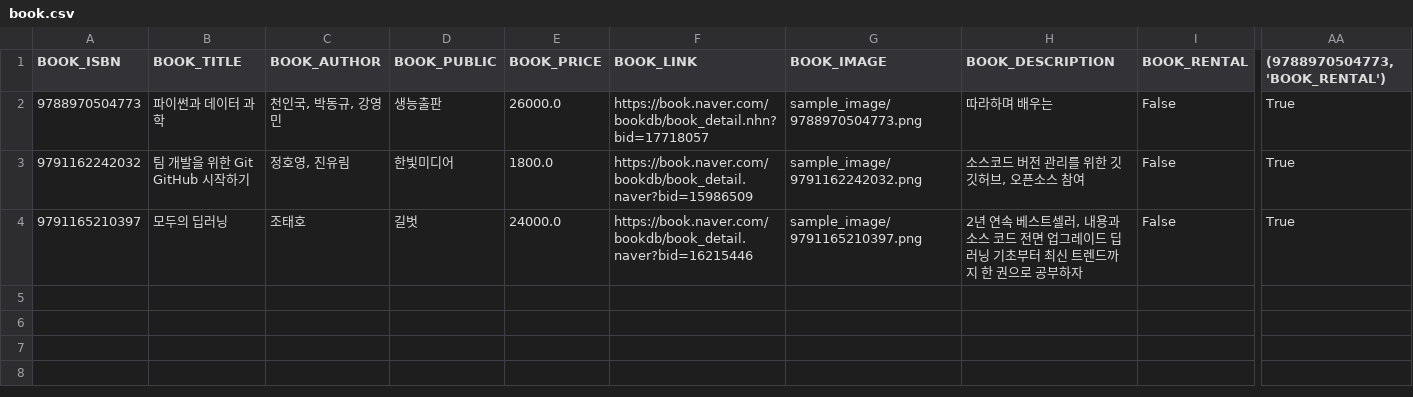
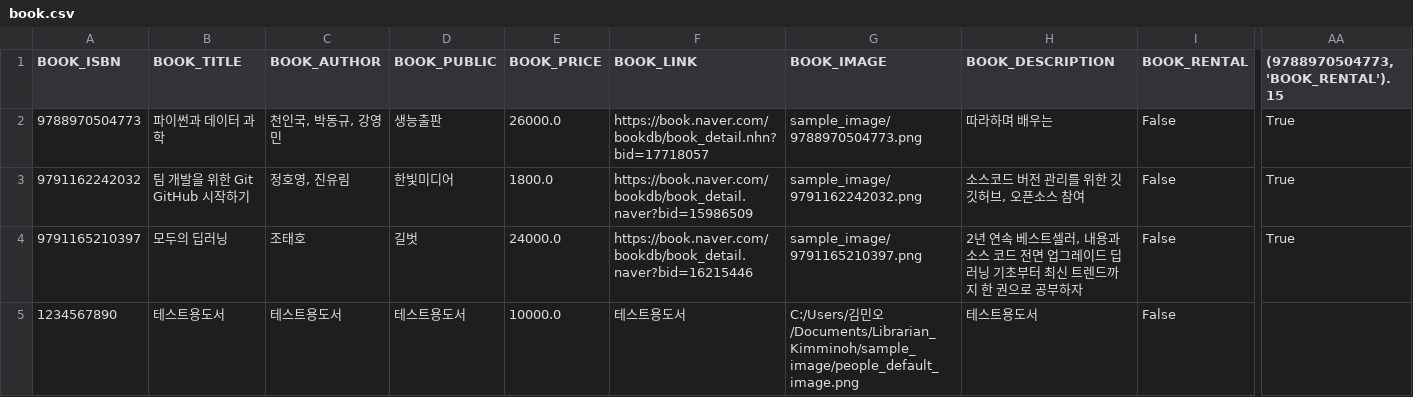
Before and after one commit to Kimminoh/Librarian_Kimminoh, a CSV file: csv/book.csv, drawn as a sheet; only a part is shown, gaps mark what is left out; rows hold the shown columns only; the diff names each change by its address in the sheet, - before the commit and + after, or states it on an @@ line.

```diff
--- a/csv/book.csv
+++ b/csv/book.csv
-AA1: (9788970504773, 'BOOK_RENTAL')
+AA1: (9788970504773, 'BOOK_RENTAL').15
+row 5: 1234567890 | 테스트용도서 | 테스트용도서 | 테스트용도서 | 10000.0 | 테스트용도서 | C:/Users/김민오/Documents/Librarian_Kimminoh/sample_image/people_default_image.png | 테스트용도서 | False
```
Also changed, not shown: 1 other file.
